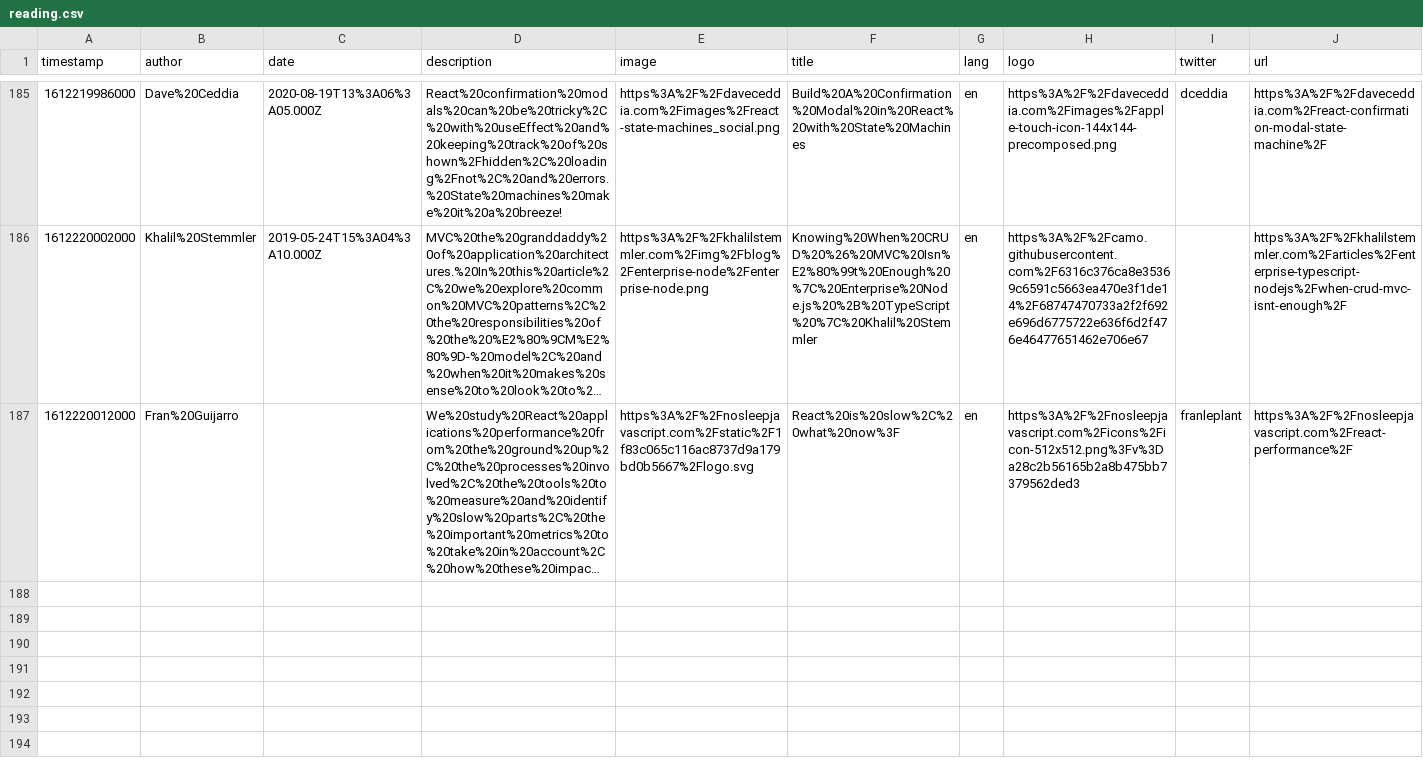
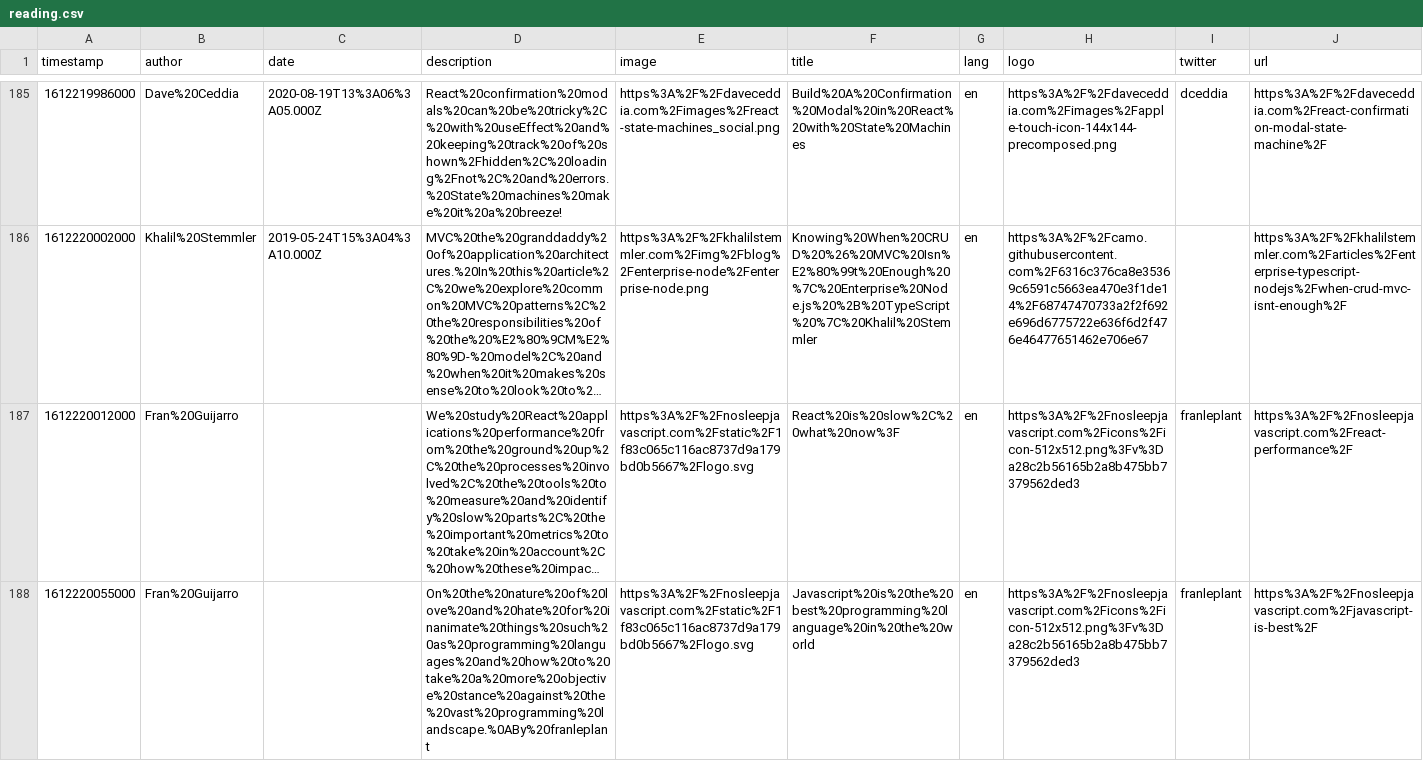
Before and after one commit to eckertalex/database, a CSV file: reading.csv, drawn as a sheet; only a part is shown, gaps mark what is left out; long unchanged cells end in …; the diff names each change by its address in the sheet, - before the commit and + after, or states it on an @@ line.

Commit message:
gitrows: Add https://nosleepjavascript.com/javascript-is-best/

```diff
--- a/reading.csv
+++ b/reading.csv
+row 188: 1612220055000 | Fran%20Guijarro |  | On%20the%20nature%20of%20love%20and%20hate%20for%20inanimate%20things%20such%20as%20programming%20languages%20and%20how%20to%20take%20a%20more%20objective%20stance%20against%20the%20vast%20programming%20landscape.%0ABy%20franleplant | https%3A%2F%2Fnosleepjavascript.com%2Fstatic%2F1f83c065c116ac8737d9a179bd0b5667%2Flogo.svg | Javascript%20is%20the%20best%20programming%20language%20in%20the%20world | en | https%3A%2F%2Fnosleepjavascript.com%2Ficons%2Ficon-512x512.png%3Fv%3Da28c2b56165b2a8b475bb7379562ded3 | franleplant | https%3A%2F%2Fnosleepjavascript.com%2Fjavascript-is-best%2F
```
